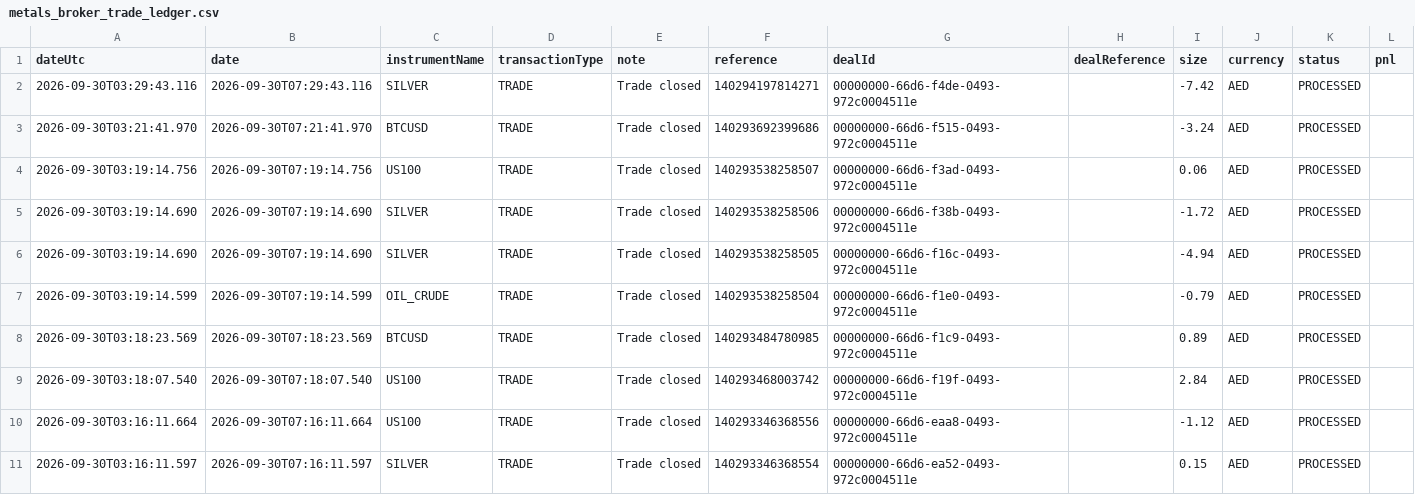
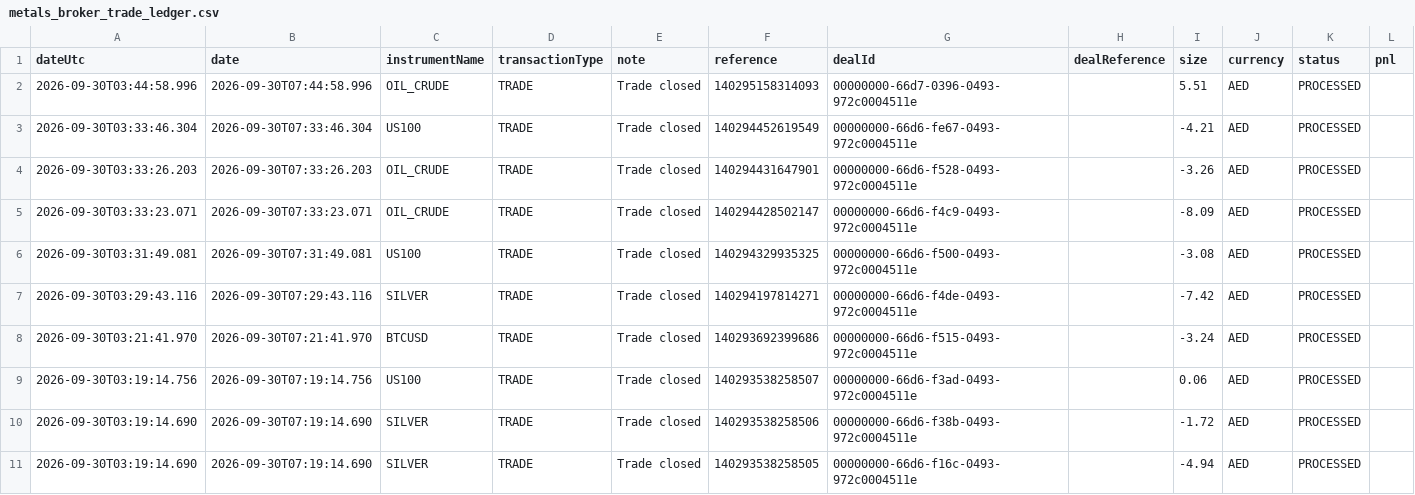
Before and after one commit to alameenahmed318-bit/capital.com-metal-trading-bot, a CSV file: metals_broker_trade_ledger.csv, drawn as a sheet; only a part is shown; the shorter side is filled out with more unchanged rows; rows hold the shown columns only; the diff names each change by its address in the sheet, - before the commit and + after, or states it on an @@ line.

```diff
--- a/metals_broker_trade_ledger.csv
+++ b/metals_broker_trade_ledger.csv
+row 2: 2026-09-30T03:44:58.996 | 2026-09-30T07:44:58.996 | OIL_CRUDE | TRADE | Trade closed | 140295158314093 | 00000000-66d7-0396-0493-972c0004511e |  | 5.51 | AED | PROCESSED
+row 3: 2026-09-30T03:33:46.304 | 2026-09-30T07:33:46.304 | US100 | TRADE | Trade closed | 140294452619549 | 00000000-66d6-fe67-0493-972c0004511e |  | -4.21 | AED | PROCESSED
+row 4: 2026-09-30T03:33:26.203 | 2026-09-30T07:33:26.203 | OIL_CRUDE | TRADE | Trade closed | 140294431647901 | 00000000-66d6-f528-0493-972c0004511e |  | -3.26 | AED | PROCESSED
+row 5: 2026-09-30T03:33:23.071 | 2026-09-30T07:33:23.071 | OIL_CRUDE | TRADE | Trade closed | 140294428502147 | 00000000-66d6-f4c9-0493-972c0004511e |  | -8.09 | AED | PROCESSED
+row 6: 2026-09-30T03:31:49.081 | 2026-09-30T07:31:49.081 | US100 | TRADE | Trade closed | 140294329935325 | 00000000-66d6-f500-0493-972c0004511e |  | -3.08 | AED | PROCESSED
```
Also changed, not shown: 8 other files.
